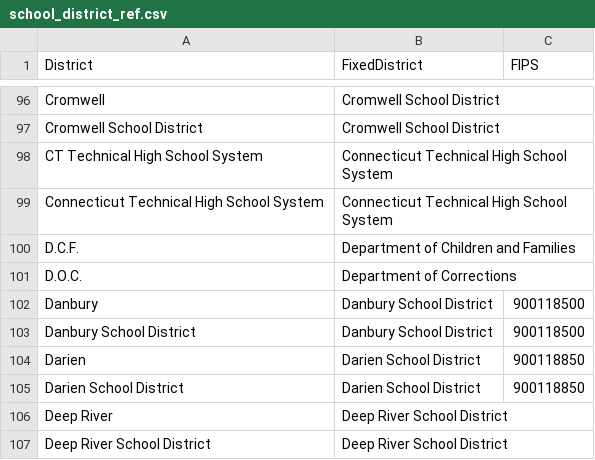
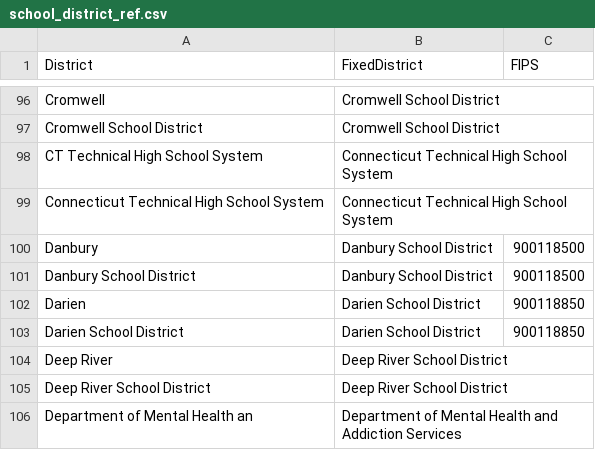
Before and after one commit to CT-Data-Collaborative/student-enrollment, a CSV file: raw/school_district_ref.csv, drawn as a sheet; only a part is shown, gaps mark what is left out; the shorter side is filled out with more unchanged rows; the diff names each change by its address in the sheet, - before the commit and + after, or states it on an @@ line.

Commit message:
Updated processing script, .json file, pytests, data passed tests.

```diff
--- a/raw/school_district_ref.csv
+++ b/raw/school_district_ref.csv
-row 100: D.C.F. | Department of Children and Families
-row 101: D.O.C. | Department of Corrections
```
Also changed, not shown: 5 other files.
